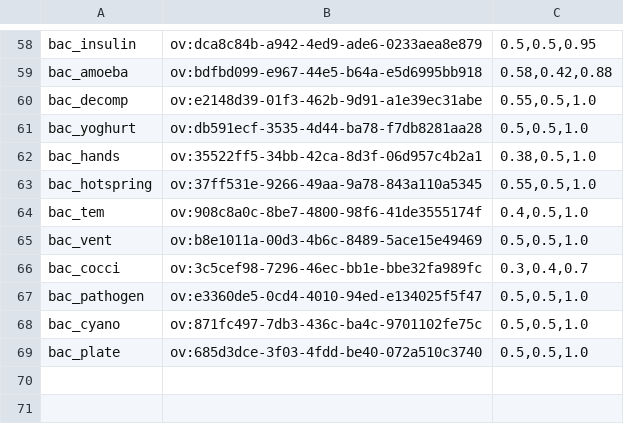
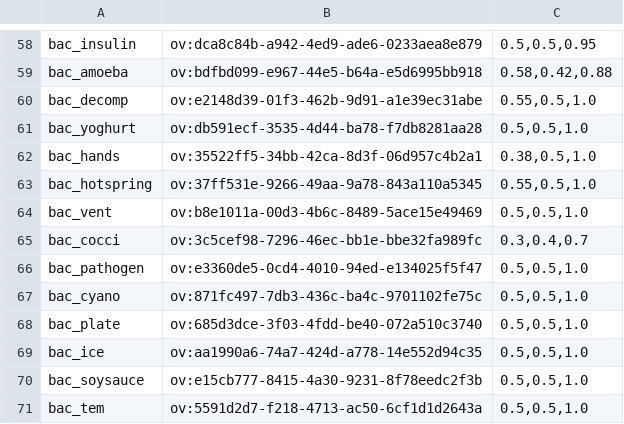
Before and after one commit to chuka1000/teaching, a TSV file: assets/photos/PHOTOS.tsv, drawn as a sheet; only a part is shown, gaps mark what is left out; removed rows and columns are numbered as before the commit, all else as after; the diff names each change by its address in the sheet, - before the commit and + after, or states it on an @@ line.

```diff
--- a/assets/photos/PHOTOS.tsv
+++ b/assets/photos/PHOTOS.tsv
-row 64: bac_tem | ov:908c8a0c-8be7-4800-98f6-41de3555174f | 0.4,0.5,1.0
+row 69: bac_ice | ov:aa1990a6-74a7-424d-a778-14e552d94c35 | 0.5,0.5,1.0
+row 70: bac_soysauce | ov:e15cb777-8415-4a30-9231-8f78eedc2f3b | 0.5,0.5,1.0
+row 71: bac_tem | ov:5591d2d7-f218-4713-ac50-6cf1d1d2643a | 0.5,0.5,1.0
```
Also changed, not shown: assets/photos/SOURCES.tsv, 6 other files.
